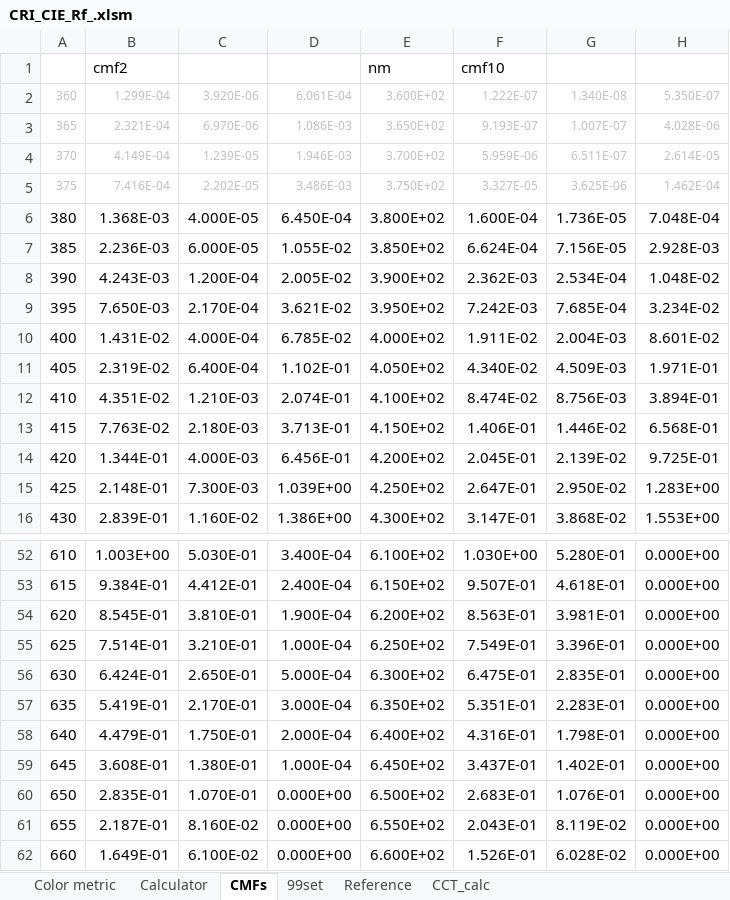
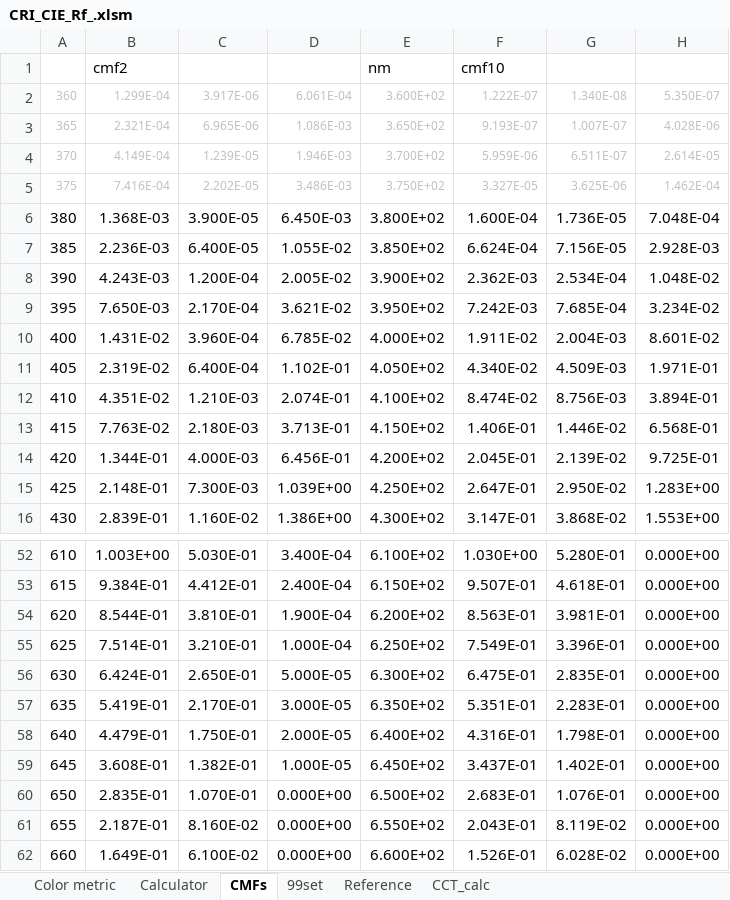
Before and after one commit to ksmet1977/CRI_CIE_Rf_2017, an Excel workbook: CRI_CIE_Rf_.xlsm, sheet CMFs, drawn as a sheet; only a part is shown, gaps mark what is left out; values as stored, in another font and other column widths than the file's, no borders; the diff covers the shown part only; the diff names each change by its address in the sheet, - before the commit and + after, or states it on an @@ line.

```diff
--- a/CRI_CIE_Rf_.xlsm (sheet CMFs)
+++ b/CRI_CIE_Rf_.xlsm (sheet CMFs)
-C2: 3.920E-06
+C2: 3.917E-06
-C3: 6.970E-06
+C3: 6.965E-06
-C6: 4.000E-05
+C6: 3.900E-05
-D6: 6.450E-04
+D6: 6.450E-03
-C7: 6.000E-05
+C7: 6.400E-05
-C10: 4.000E-04
+C10: 3.960E-04
-B54: 8.545E-01
+B54: 8.544E-01
-D56: 5.000E-04
+D56: 5.000E-05
-D57: 3.000E-04
+D57: 3.000E-05
-D58: 2.000E-04
+D58: 2.000E-05
-C59: 1.380E-01
+C59: 1.382E-01
-D59: 1.000E-04
+D59: 1.000E-05
```
Also changed, not shown: 30 edited cells elsewhere in this sheet, sheet Calculator, sheet Reference, sheet CCT_calc, sheet Color metric, charts or pictures.
